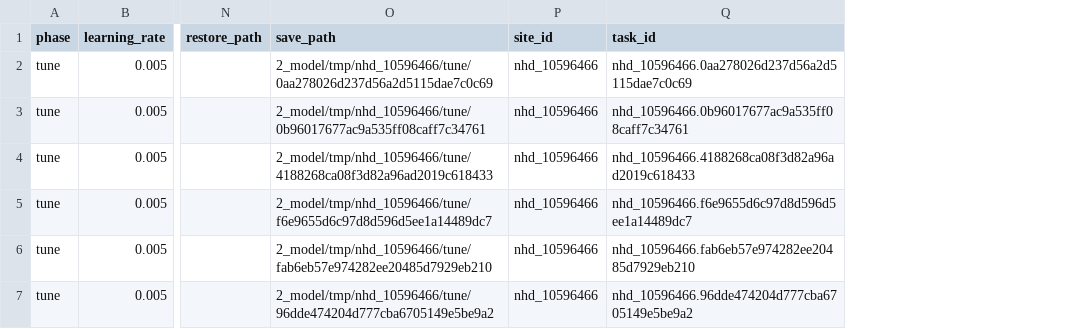
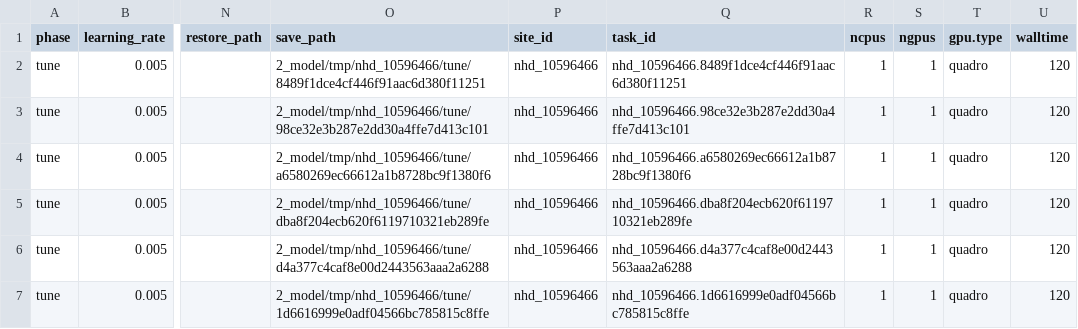
Before and after one commit to jzwart/lake-temperature-neural-networks, a TSV file: 2_model/out/hypertune_config.tsv, drawn as a sheet; only a part is shown, gaps mark what is left out; the diff names each change by its address in the sheet, - before the commit and + after, or states it on an @@ line.

```diff
--- a/2_model/out/hypertune_config.tsv
+++ b/2_model/out/hypertune_config.tsv
+column R (ncpus), rows 2-7: all 1
+column S (ngpus), rows 2-7: all 1
+column T (gpu.type), rows 2-7: all quadro
+column U (walltime), rows 2-7: all 120
-O2 (save_path): 2_model/tmp/nhd_10596466/tune/0aa278026d237d56a2d5115dae7c0c69
+O2 (save_path): 2_model/tmp/nhd_10596466/tune/8489f1dce4cf446f91aac6d380f11251
-Q2 (task_id): nhd_10596466.0aa278026d237d56a2d5115dae7c0c69
+Q2 (task_id): nhd_10596466.8489f1dce4cf446f91aac6d380f11251
-O3 (save_path): 2_model/tmp/nhd_10596466/tune/0b96017677ac9a535ff08caff7c34761
+O3 (save_path): 2_model/tmp/nhd_10596466/tune/98ce32e3b287e2dd30a4ffe7d413c101
-Q3 (task_id): nhd_10596466.0b96017677ac9a535ff08caff7c34761
+Q3 (task_id): nhd_10596466.98ce32e3b287e2dd30a4ffe7d413c101
-O4 (save_path): 2_model/tmp/nhd_10596466/tune/4188268ca08f3d82a96ad2019c618433
+O4 (save_path): 2_model/tmp/nhd_10596466/tune/a6580269ec66612a1b8728bc9f1380f6
-Q4 (task_id): nhd_10596466.4188268ca08f3d82a96ad2019c618433
+Q4 (task_id): nhd_10596466.a6580269ec66612a1b8728bc9f1380f6
-O5 (save_path): 2_model/tmp/nhd_10596466/tune/f6e9655d6c97d8d596d5ee1a14489dc7
+O5 (save_path): 2_model/tmp/nhd_10596466/tune/dba8f204ecb620f6119710321eb289fe
-Q5 (task_id): nhd_10596466.f6e9655d6c97d8d596d5ee1a14489dc7
+Q5 (task_id): nhd_10596466.dba8f204ecb620f6119710321eb289fe
-O6 (save_path): 2_model/tmp/nhd_10596466/tune/fab6eb57e974282ee20485d7929eb210
+O6 (save_path): 2_model/tmp/nhd_10596466/tune/d4a377c4caf8e00d2443563aaa2a6288
-Q6 (task_id): nhd_10596466.fab6eb57e974282ee20485d7929eb210
+Q6 (task_id): nhd_10596466.d4a377c4caf8e00d2443563aaa2a6288
-O7 (save_path): 2_model/tmp/nhd_10596466/tune/96dde474204d777cba6705149e5be9a2
+O7 (save_path): 2_model/tmp/nhd_10596466/tune/1d6616999e0adf04566bc785815c8ffe
-Q7 (task_id): nhd_10596466.96dde474204d777cba6705149e5be9a2
+Q7 (task_id): nhd_10596466.1d6616999e0adf04566bc785815c8ffe
```
Also changed, not shown: 2_model/out/train_config.tsv, 1 other file.
